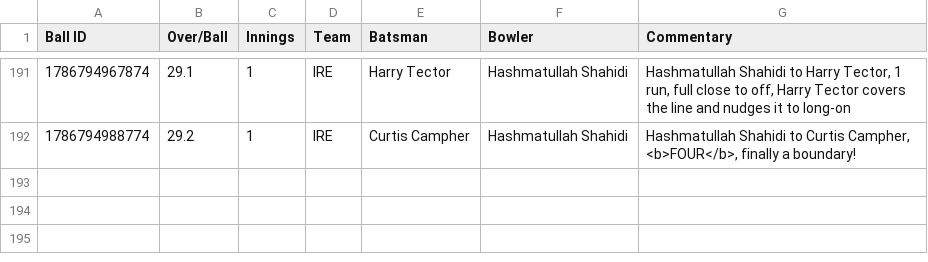
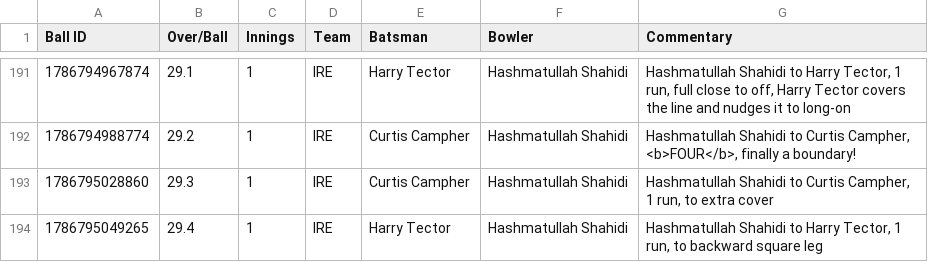
Before and after one commit to heisenricher/cricket_data, a CSV file: ire_vs_afg_5th_odi(15-08-2026).csv, drawn as a sheet; only a part is shown, gaps mark what is left out; the diff names each change by its address in the sheet, - before the commit and + after, or states it on an @@ line.

```diff
--- a/ire_vs_afg_5th_odi(15-08-2026).csv
+++ b/ire_vs_afg_5th_odi(15-08-2026).csv
+row 193: 1786795028860 | 29.3 | 1 | IRE | Curtis Campher | Hashmatullah Shahidi | Hashmatullah Shahidi to Curtis Campher, 1 run, to extra cover
+row 194: 1786795049265 | 29.4 | 1 | IRE | Harry Tector | Hashmatullah Shahidi | Hashmatullah Shahidi to Harry Tector, 1 run, to backward square leg
```
Also changed, not shown: ind_vs_sl_1st_test(15-08-2026).csv.
